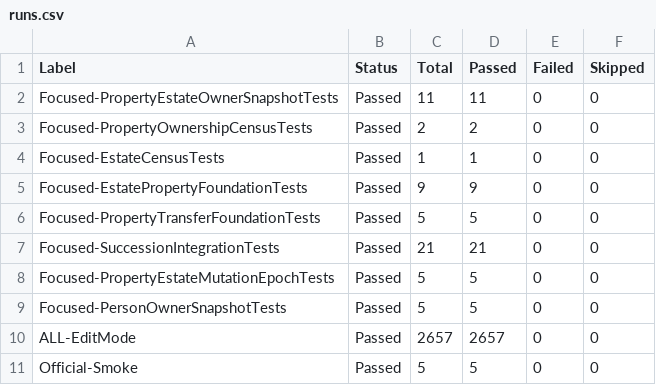
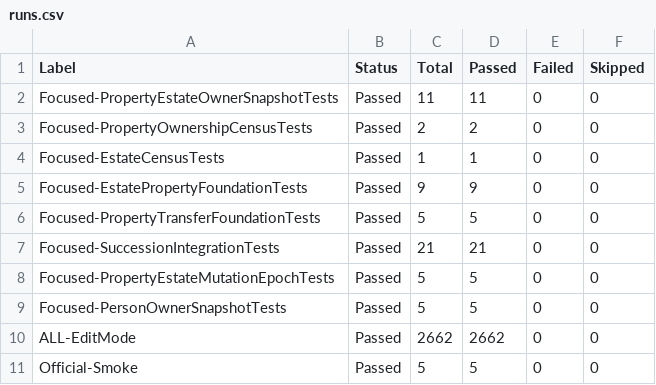
Before and after one commit to TorroisBr/Simulation, a CSV file: docs/validation/P12EPropertyEstateOwnerSnapshot/ReviewFix/runs.csv, drawn as a sheet.

Commit message:
docs(p12e): bind snapshot fix evidence to war base

```diff
--- a/docs/validation/P12EPropertyEstateOwnerSnapshot/ReviewFix/runs.csv
+++ b/docs/validation/P12EPropertyEstateOwnerSnapshot/ReviewFix/runs.csv
@@ -9,3 +9,3 @@
 "Focused-PersonOwnerSnapshotTests","Passed","5","5","0","0"
-"ALL-EditMode","Passed","2657","2657","0","0"
+"ALL-EditMode","Passed","2662","2662","0","0"
 "Official-Smoke","Passed","5","5","0","0"
```
Also changed, not shown: 42 other files.
